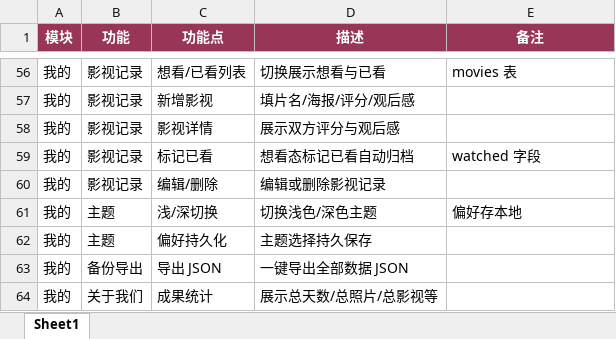
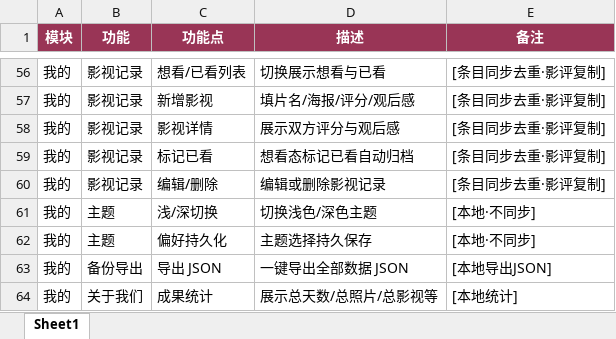
Before and after one commit to halfleave/rainbow-love, an Excel workbook: 恋爱纪念册-功能清单.xlsx, sheet Sheet1, drawn as a sheet; only a part is shown, gaps mark what is left out; values as stored, in another font and other column widths than the file's, no borders; conditional formats not drawn; the diff covers the shown part only; the diff names each change by its address in the sheet, - before the commit and + after, or states it on an @@ line.

Commit message:
feat: 完成纪念日/计划/任务/打卡/影视(TMDB)/设置 全部模块 + solo-first 架构
- 纪念日：本地优先保存 + 后台静默同步
- 任务：截止时间 + 自动状态(进行中/快结束≤1h/已结束/已完成) + 二级页隐藏 Tab
- 打卡：早安/晚安/想你 + 连续天数 + 最近7天圆点
- 影视：一级 Tab + TMDB 搜索/详情(仅留海报瘦身) + 我的页 API 管理
- 计划：去类型(数据库保留字段)
- 设置：成果统计 + 主题切换 + 入口聚合
- 底部 sheet 弹窗标准(标题居中/左×右胶囊) + 胶囊/纯文本两种按钮规范
- sw 升 v14，本地服务端口 8081

```diff
--- a/恋爱纪念册-功能清单.xlsx (sheet Sheet1)
+++ b/恋爱纪念册-功能清单.xlsx (sheet Sheet1)
-E56 (备注): movies 表
+E56 (备注): [条目同步去重·影评复制]
-E57:E58 (备注): (empty)
+E57:E58 (备注): [条目同步去重·影评复制]
-E59 (备注): watched 字段
+E59 (备注): [条目同步去重·影评复制]
-E60 (备注): (empty)
+E60 (备注): [条目同步去重·影评复制]
-E61 (备注): 偏好存本地
+E61 (备注): [本地·不同步]
-E62 (备注): (empty)
+E62 (备注): [本地·不同步]
-E63 (备注): (empty)
+E63 (备注): [本地导出JSON]
-E64 (备注): (empty)
+E64 (备注): [本地统计]
```
Also changed, not shown: 54 edited cells elsewhere in this sheet, 24 other files.
